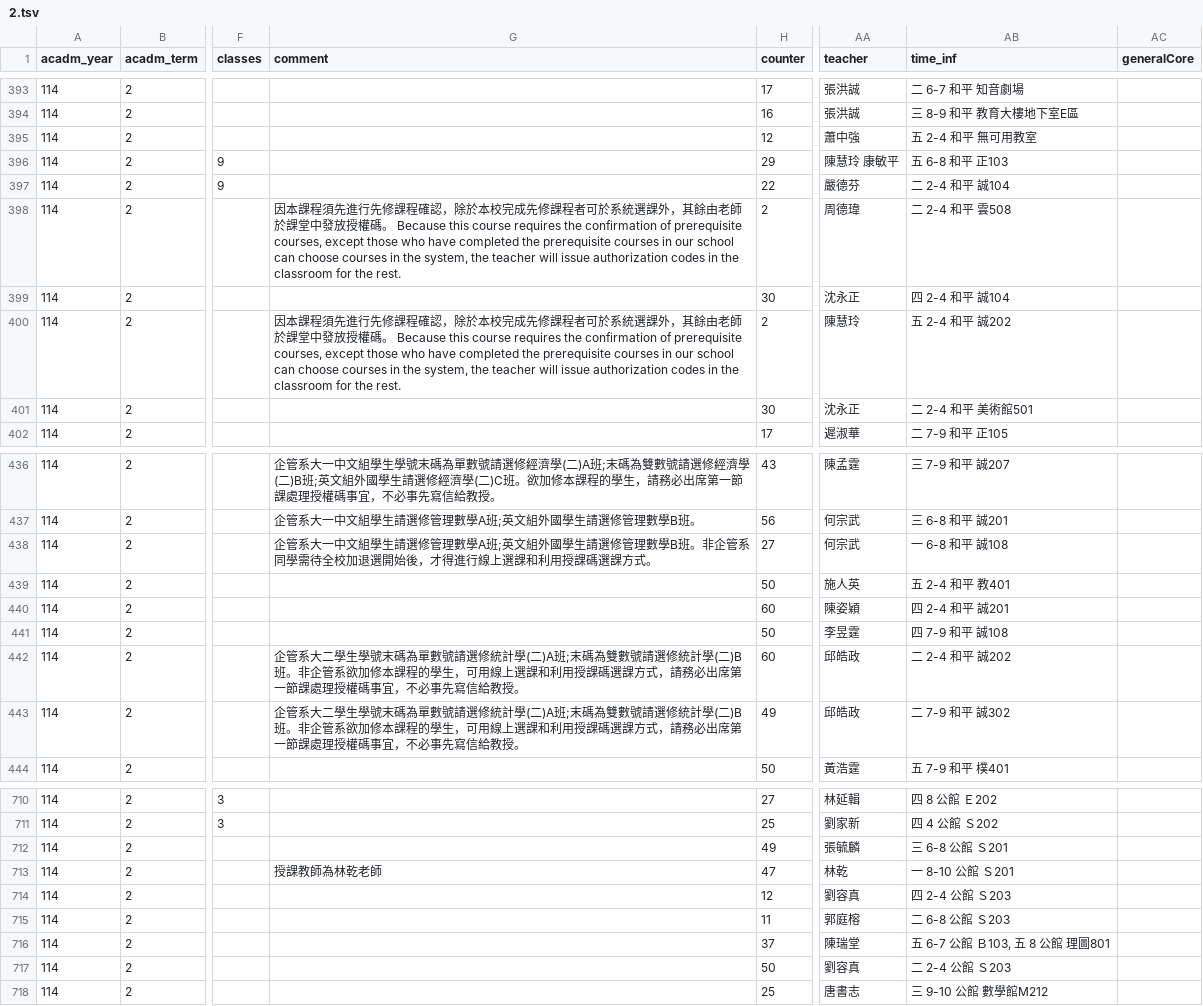
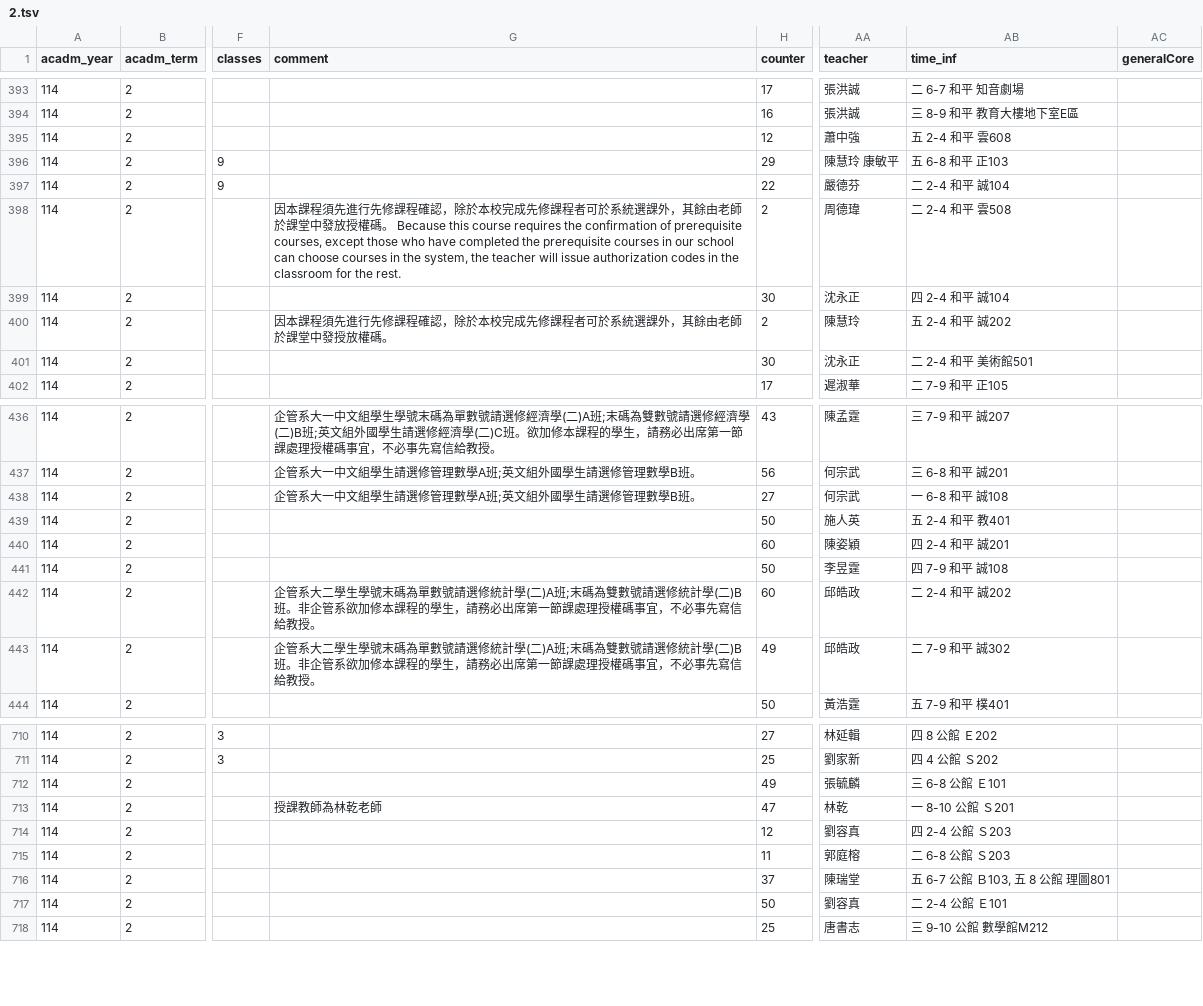
Before and after one commit to sun92122/ntnux-frontend, a TSV file: public/data/114-2/2.tsv, drawn as a sheet; only a part is shown, gaps mark what is left out; the diff covers the shown part only; the diff names each change by its address in the sheet, - before the commit and + after, or states it on an @@ line.

```diff
--- a/public/data/114-2/2.tsv
+++ b/public/data/114-2/2.tsv
-AB395 (time_inf): 五 2-4 和平 無可用教室
+AB395 (time_inf): 五 2-4 和平 雲608
-G400 (comment): …中發放授權碼。 Because this course requires the confirmation of prerequisite courses, except those who have completed the prerequisite courses in our school can choose courses in the system, the teacher will issue authorization codes in the classroom for the rest.
+G400 (comment): …中發授放權碼。
-G438 (comment): …學B班。非企管系同學需待全校加退選開始後，才得進行線上選課和利用授課碼選課方式。
+G438 (comment): …學B班。
-G442:G443 (comment): …的學生，可用線上選課和利用授課碼選課方式，請務必出…
+G442:G443 (comment): …的學生，請務必出…
-AB712 (time_inf): 三 6-8 公館 Ｓ201
+AB712 (time_inf): 三 6-8 公館 Ｅ101
-AB717 (time_inf): 二 2-4 公館 Ｓ203
+AB717 (time_inf): 二 2-4 公館 Ｅ101
```
Also changed, not shown: 1 edited cell elsewhere in this file, public/data/114-2/0.tsv, public/data/114-2/1.tsv, 6 other files.
